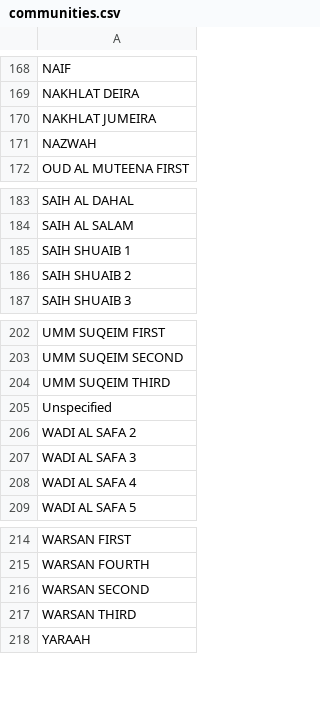
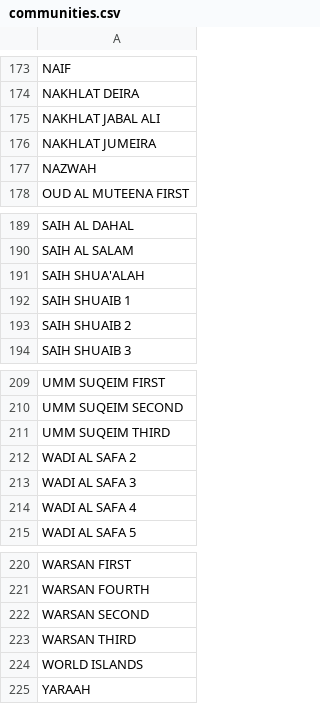
Before and after one commit to OverCh6rg3d/Datavizualization-Project, a CSV file: data/communities.csv, drawn as a sheet; only a part is shown, gaps mark what is left out; removed rows and columns are numbered as before the commit, all else as after; the diff covers the shown part only; the diff names each change by its address in the sheet, - before the commit and + after, or states it on an @@ line.

```diff
--- a/data/communities.csv
+++ b/data/communities.csv
+row 175: NAKHLAT JABAL ALI
+row 191: SAIH SHUA'ALAH
-row 205: Unspecified
+row 224: WORLD ISLANDS
```
Also changed, not shown: 5 added rows elsewhere in this file, 3 other files.
